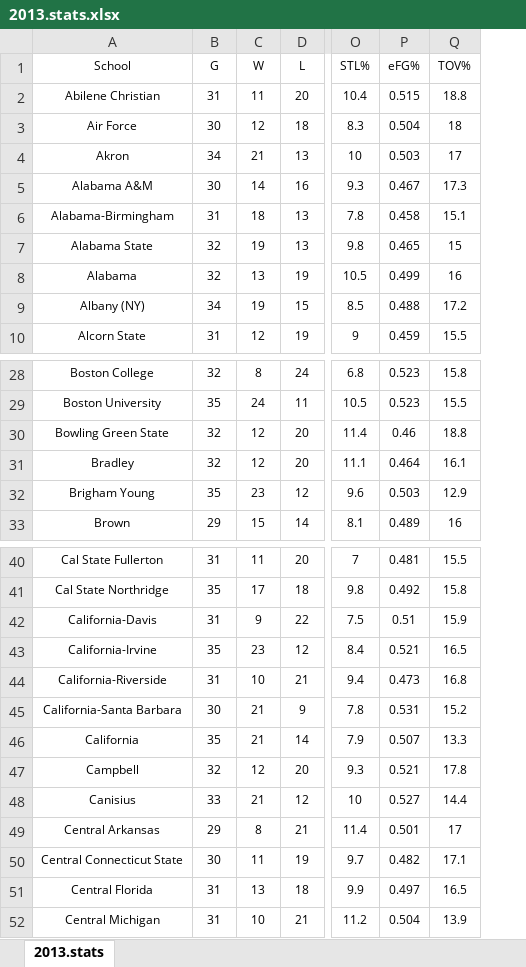
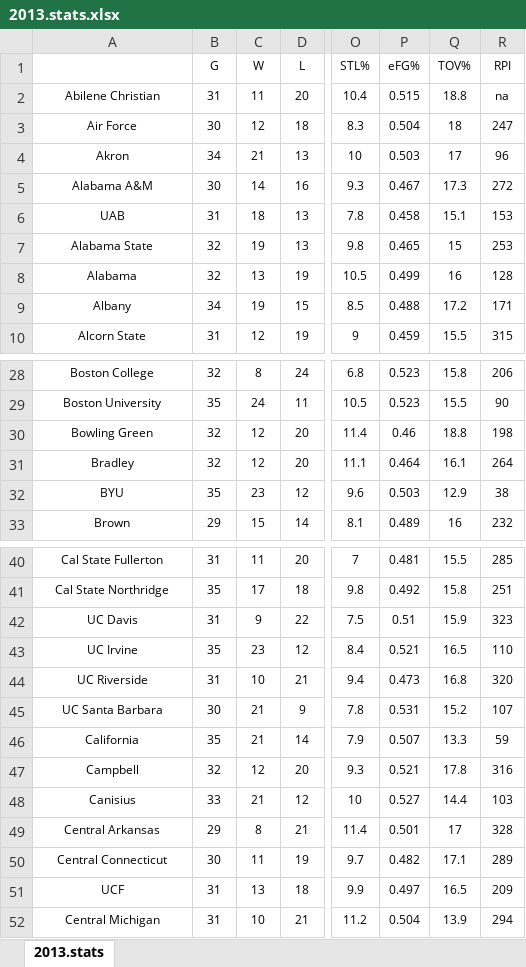
Before and after one commit to jdavis123/Final-Project---Working, an Excel workbook: 2013.stats.xlsx, sheet 2013.stats, drawn as a sheet; only a part is shown, gaps mark what is left out; values as stored, in another font and other column widths than the file's, no borders; the diff covers the shown part only; the diff names each change by its address in the sheet, - before the commit and + after, or states it on an @@ line.

```diff
--- a/2013.stats.xlsx (sheet 2013.stats)
+++ b/2013.stats.xlsx (sheet 2013.stats)
+column R (RPI), rows 2-10: na | 247 | 96 | 272 | 153 | 253 | 128 | 171 | 315; rows 28-33: 206 | 90 | 198 | 264 | 38 | 232; rows 40-52: 285 | 251 | 323 | 110 | 320 | 107 | 59 | 316 | 103 | 328 | 289 | 209 | 294
-A1: School
+A1: (empty)
-A6: Alabama-Birmingham
+A6: UAB
-A9: Albany (NY)
+A9: Albany
-A30: Bowling Green State
+A30: Bowling Green
-A32: Brigham Young
+A32: BYU
-A42: California-Davis
+A42: UC Davis
-A43: California-Irvine
+A43: UC Irvine
-A44: California-Riverside
+A44: UC Riverside
-A45: California-Santa Barbara
+A45: UC Santa Barbara
-A50: Central Connecticut State
+A50: Central Connecticut
-A51: Central Florida
+A51: UCF
```
Also changed, not shown: 32 edited cells elsewhere in this sheet, 7 other files.
